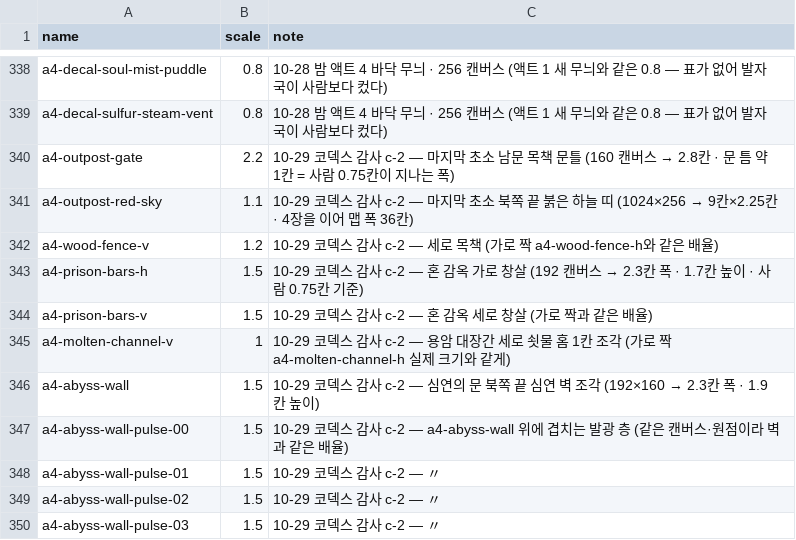
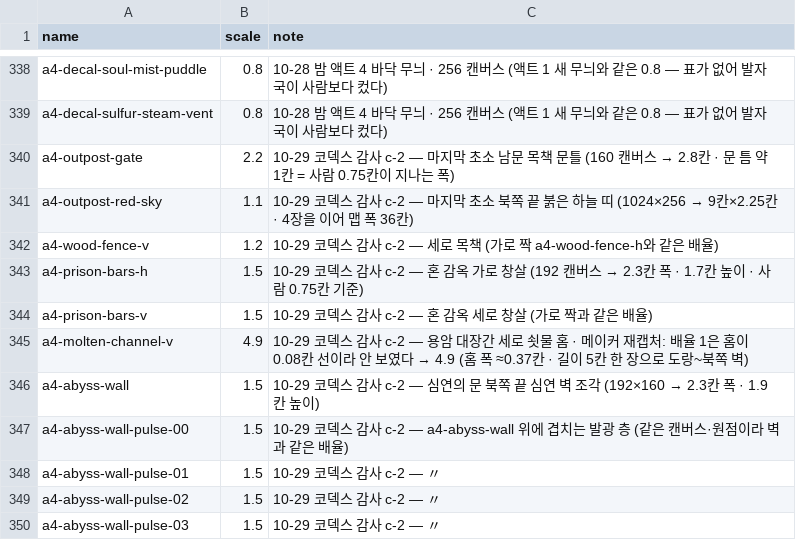
Before and after one commit to mogoshop/catch-and-keep, a CSV file: data/art_scale.csv, drawn as a sheet; only a part is shown, gaps mark what is left out.

```diff
--- a/data/art_scale.csv
+++ b/data/art_scale.csv
@@ -344,3 +344,3 @@ a4-prison-bars-h,1.5,10-29 코덱스 감사 c-2 — 혼 감옥 가로 창살 (19
 a4-prison-bars-v,1.5,10-29 코덱스 감사 c-2 — 혼 감옥 세로 창살 (가로 짝과 같은 배율)
-a4-molten-channel-v,1,10-29 코덱스 감사 c-2 — 용암 대장간 세로 쇳물 홈 1칸 조각 (가로 짝 a4-molten-channel-h 실제 크기와 같게)
+a4-molten-channel-v,4.9,10-29 코덱스 감사 c-2 — 용암 대장간 세로 쇳물 홈 · 메이커 재캡처: 배율 1은 홈이 0.08칸 선이라 안 보였다 → 4.9 (홈 폭 ≈0.37칸 · 길이 5칸 한 장으로 도랑~북쪽 벽)
 a4-abyss-wall,1.5,10-29 코덱스 감사 c-2 — 심연의 문 북쪽 끝 심연 벽 조각 (192×160 → 2.3칸 폭 · 1.9칸 높이)
```
Also changed, not shown: data/handmade/abyssgate1.csv, data/handmade/abyssgate2.csv, 52 other files.
